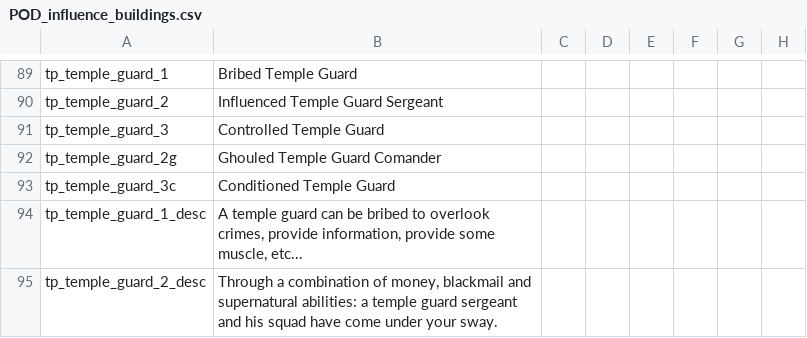
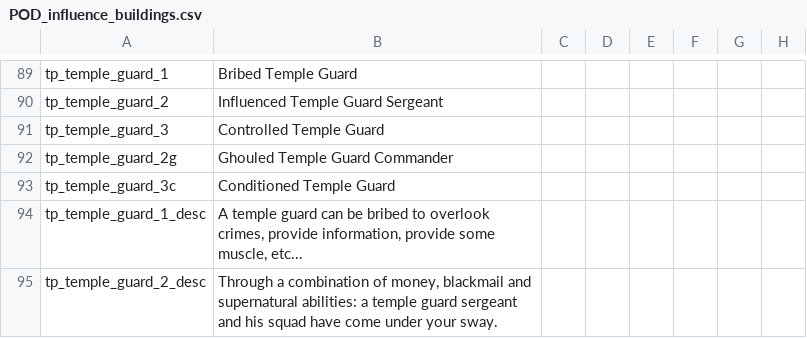
Before and after one commit to PrincesOfDarknessMod/POD-for-CK2, a CSV file: Current/princesofdarkness/localisation/POD_influence_buildings.csv, drawn as a sheet; only a part is shown, gaps mark what is left out; the diff names each change by its address in the sheet, - before the commit and + after, or states it on an @@ line.

```diff
--- a/Current/princesofdarkness/localisation/POD_influence_buildings.csv
+++ b/Current/princesofdarkness/localisation/POD_influence_buildings.csv
-B92: Ghouled Temple Guard Comander
+B92: Ghouled Temple Guard Commander
```
Also changed, not shown: Current/princesofdarkness/localisation/POD_units.csv, Current/princesofdarkness/localisation/POD_vampire_generation.csv, 28 other files.
